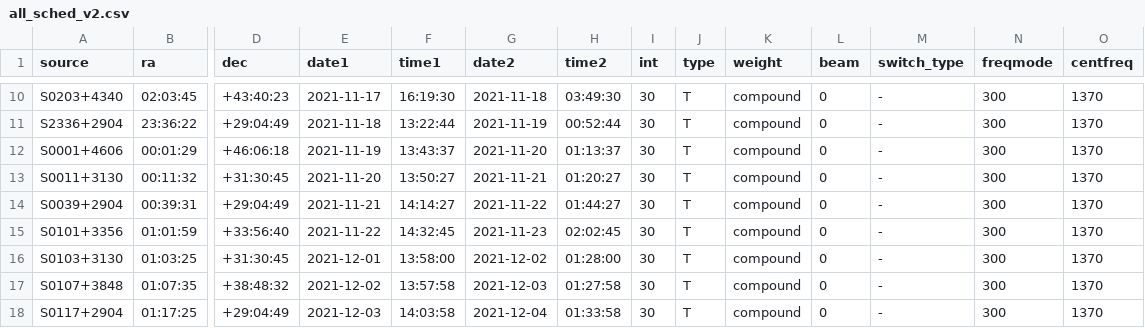
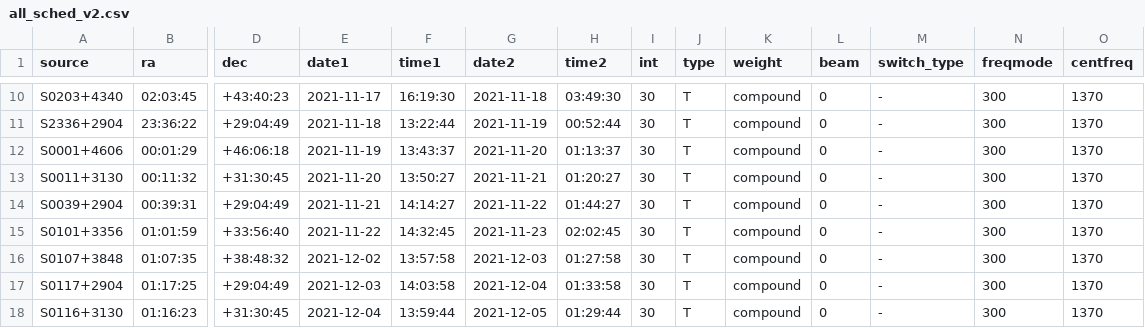
Before and after one commit to eakadams/apersched, a CSV file: ancillary_data/all_sched_v2.csv, drawn as a sheet; only a part is shown, gaps mark what is left out; the shorter side is filled out with more unchanged rows; rows hold the shown columns only; the diff names each change by its address in the sheet, - before the commit and + after, or states it on an @@ line.

Commit message:
Update for changes and scheduling files at end of operations

```diff
--- a/ancillary_data/all_sched_v2.csv
+++ b/ancillary_data/all_sched_v2.csv
-row 16: S0103+3130 | 01:03:25 | +31:30:45 | 2021-12-01 | 13:58:00 | 2021-12-02 | 01:28:00 | 30 | T | compound | 0 | - | 300 | 1370
```
Also changed, not shown: 21 other files.
